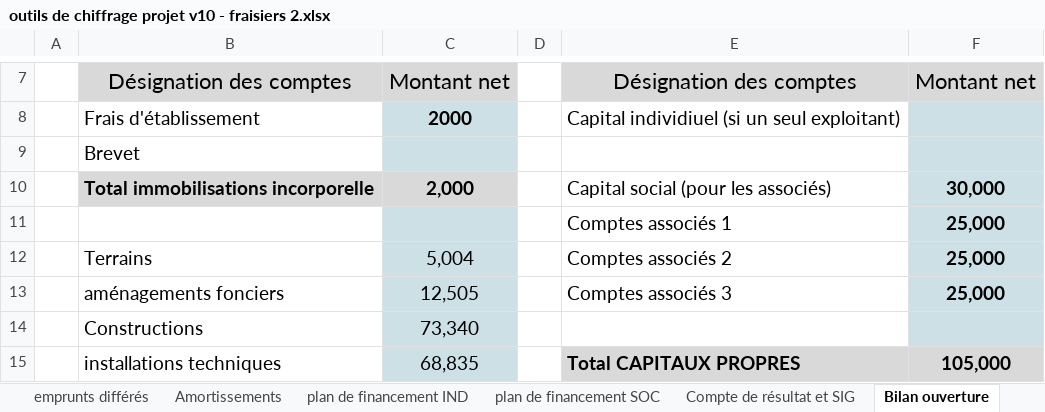
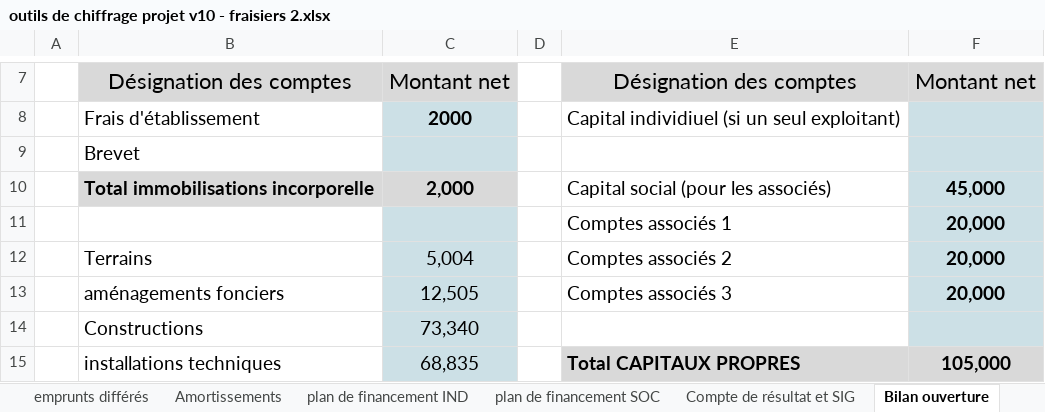
Before and after one commit to Guih44Yahoo/bprea2, an Excel workbook: outils de chiffrage projet v10 - fraisiers 2.xlsx, sheet Bilan ouverture, drawn as a sheet; only a part is shown, gaps mark what is left out; values as stored, in another font and other column widths than the file's, no borders; charts and pictures not drawn; the diff names each change by its address in the sheet, - before the commit and + after, or states it on an @@ line.

Commit message:
rendu projet !

```diff
--- a/outils de chiffrage projet v10 - fraisiers 2.xlsx (sheet Bilan ouverture)
+++ b/outils de chiffrage projet v10 - fraisiers 2.xlsx (sheet Bilan ouverture)
-F10: 30,000
+F10: 45,000
-F11:F13: 25,000
+F11:F13: 20,000
```
Also changed, not shown: charts or pictures, 2 other files.
